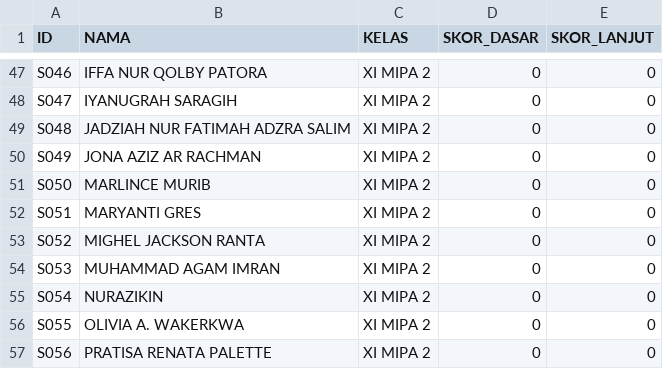
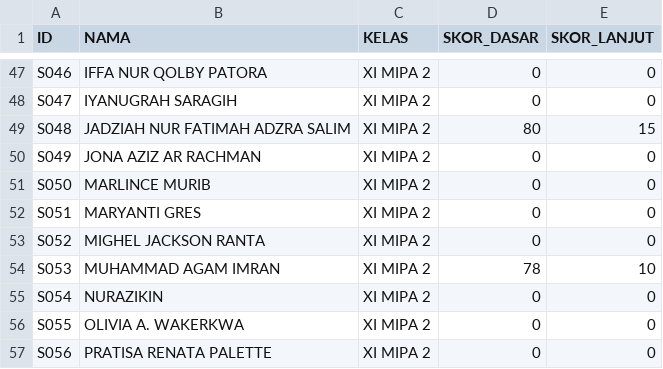
Before and after one commit to infi23/webintraktif1, a CSV file: data.csv, drawn as a sheet; only a part is shown, gaps mark what is left out.

Commit message:
rv5

```diff
--- a/data.csv
+++ b/data.csv
@@ -48,3 +48,3 @@ S046,IFFA NUR QOLBY PATORA,XI MIPA 2,0,0
 S047,IYANUGRAH SARAGIH,XI MIPA 2,0,0
-S048,JADZIAH NUR FATIMAH ADZRA SALIM,XI MIPA 2,0,0
+S048,JADZIAH NUR FATIMAH ADZRA SALIM,XI MIPA 2,80,15
 S049,JONA AZIZ AR RACHMAN,XI MIPA 2,0,0
@@ -53,3 +53,3 @@ S051,MARYANTI GRES,XI MIPA 2,0,0
 S052,MIGHEL JACKSON RANTA,XI MIPA 2,0,0
-S053,MUHAMMAD AGAM IMRAN,XI MIPA 2,0,0
+S053,MUHAMMAD AGAM IMRAN,XI MIPA 2,78,10
 S054,NURAZIKIN,XI MIPA 2,0,0
```
